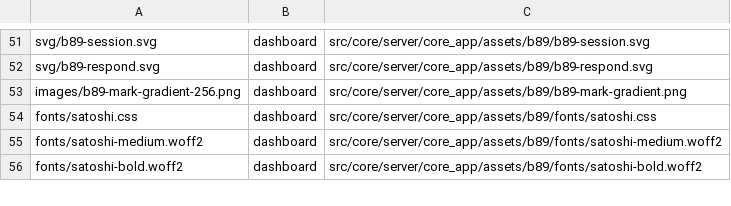
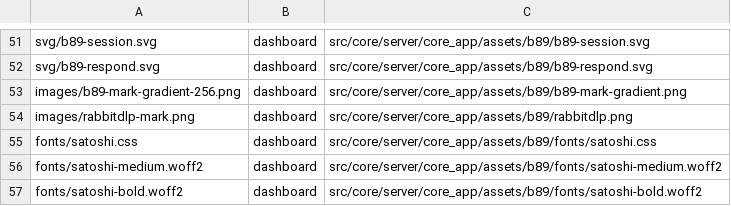
Before and after one commit to CyberStill-GmbH/b89-secops, a TSV file: wazuh/dashboard/assets/targets.tsv, drawn as a sheet; only a part is shown, gaps mark what is left out.

Commit message:
feat(dlp): add RabbitDLP enforcement controls

```diff
--- a/wazuh/dashboard/assets/targets.tsv
+++ b/wazuh/dashboard/assets/targets.tsv
@@ -53,2 +53,3 @@ svg/b89-respond.svg	dashboard	src/core/server/core_app/assets/b89/b89-respond.sv
 images/b89-mark-gradient-256.png	dashboard	src/core/server/core_app/assets/b89/b89-mark-gradient.png
+images/rabbitdlp-mark.png	dashboard	src/core/server/core_app/assets/b89/rabbitdlp.png
 fonts/satoshi.css	dashboard	src/core/server/core_app/assets/b89/fonts/satoshi.css
```
Also changed, not shown: 41 other files.
